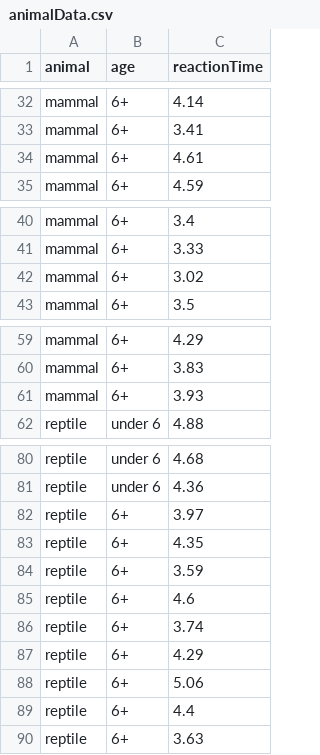
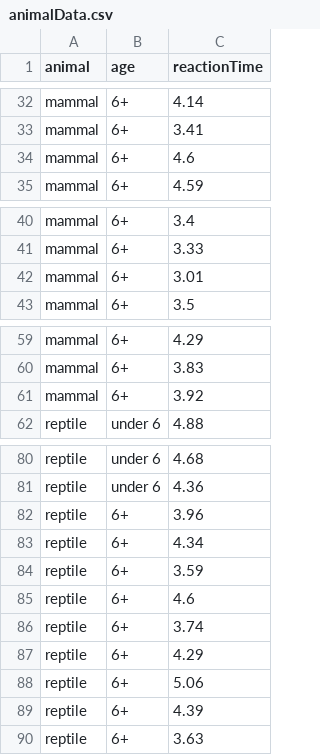
Before and after one commit to zjbranson/stat309, a CSV file: animalData.csv, drawn as a sheet; only a part is shown, gaps mark what is left out; the diff covers the shown part only.

Commit message:
Add files via upload

```diff
--- a/animalData.csv
+++ b/animalData.csv
@@ -33,3 +33,3 @@ mammal,6+,4.14
 mammal,6+,3.41
-mammal,6+,4.61
+mammal,6+,4.6
 mammal,6+,4.59
@@ -41,3 +41,3 @@ mammal,6+,3.4
 mammal,6+,3.33
-mammal,6+,3.02
+mammal,6+,3.01
 mammal,6+,3.5
@@ -60,3 +60,3 @@ mammal,6+,4.29
 mammal,6+,3.83
-mammal,6+,3.93
+mammal,6+,3.92
 reptile,under 6,4.88
@@ -81,4 +81,4 @@ reptile,under 6,4.68
 reptile,under 6,4.36
-reptile,6+,3.97
-reptile,6+,4.35
+reptile,6+,3.96
+reptile,6+,4.34
 reptile,6+,3.59
@@ -88,3 +88,3 @@ reptile,6+,4.29
 reptile,6+,5.06
-reptile,6+,4.4
+reptile,6+,4.39
 reptile,6+,3.63
```
Also changed, not shown: 2 edited cells elsewhere in this file.
